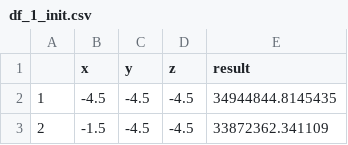
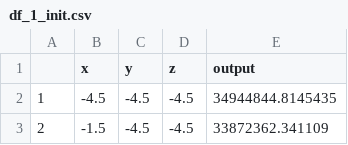
Before and after one commit to rhsdyd/find_pareto_front_with_multi_objective_optmization-nsga-, a CSV file: data/df_1_init.csv, drawn as a sheet; only a part is shown.

Commit message:
changed column name of init data

```diff
--- a/data/df_1_init.csv
+++ b/data/df_1_init.csv
@@ -1,2 +1,2 @@
-"","x","y","z","result"
+"","x","y","z","output"
 "1",-4.5,-4.5,-4.5,34944844.8145435
```
Also changed, not shown: data/df_2_init.csv.
